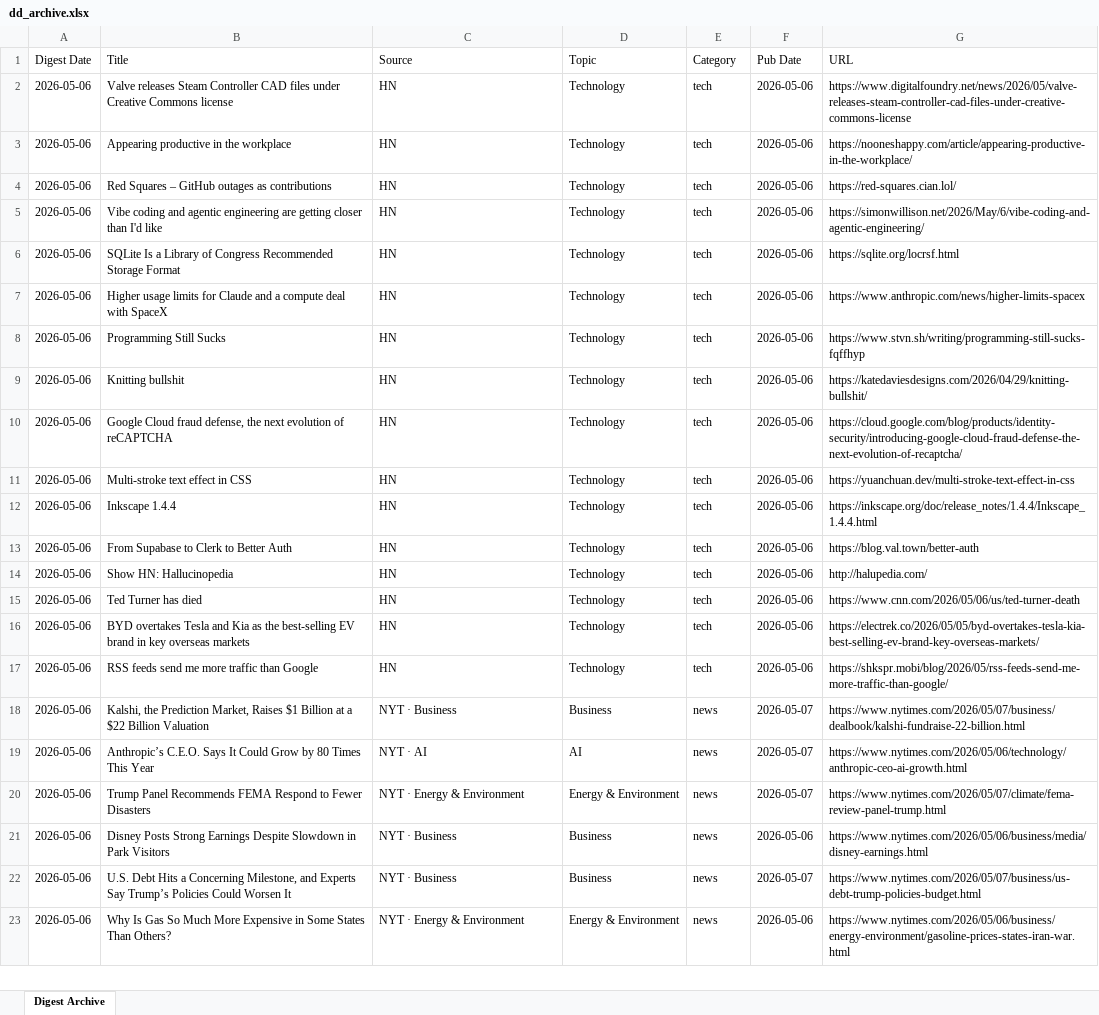
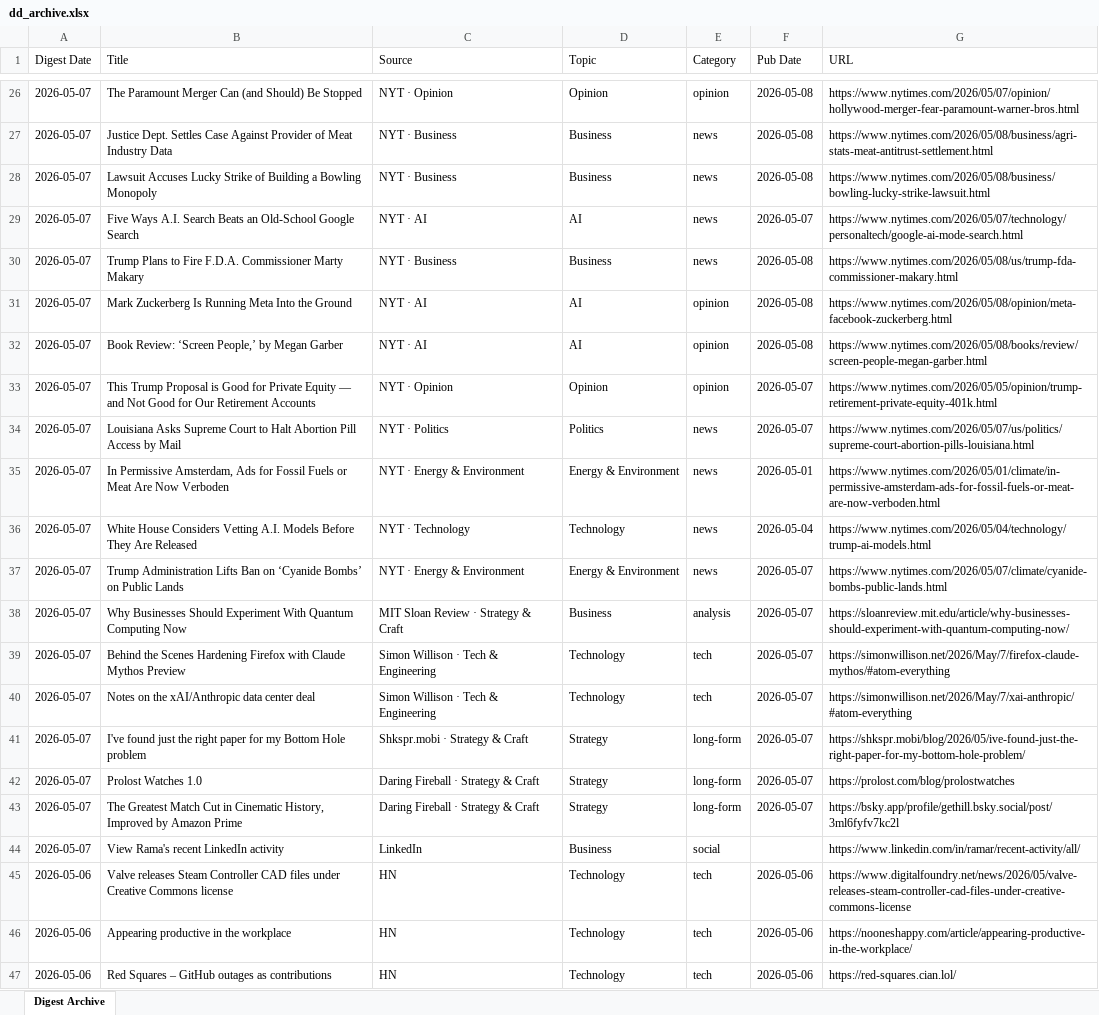
Before and after one commit to hankang156-eng/daily-digest, an Excel workbook: data/digest_archives/dd_archive.xlsx, sheet Digest Archive, drawn as a sheet; only a part is shown, gaps mark what is left out; the shorter side is filled out with more unchanged rows; values as stored, in another font and other column widths than the file's, no borders; the diff covers the shown part only; the diff names each change by its address in the sheet, - before the commit and + after, or states it on an @@ line.

Commit message:
digest: 2026-05-07

```diff
--- a/data/digest_archives/dd_archive.xlsx (sheet Digest Archive)
+++ b/data/digest_archives/dd_archive.xlsx (sheet Digest Archive)
+row 26: 2026-05-07 | The Paramount Merger Can (and Should) Be Stopped | NYT · Opinion | Opinion | opinion | 2026-05-08 | https://www.nytimes.com/2026/05/07/opinion/hollywood-merger-fear-paramount-warner-bros.html
+row 27: 2026-05-07 | Justice Dept. Settles Case Against Provider of Meat Industry Data | NYT · Business | Business | news | 2026-05-08 | https://www.nytimes.com/2026/05/08/business/agri-stats-meat-antitrust-settlement.html
+row 28: 2026-05-07 | Lawsuit Accuses Lucky Strike of Building a Bowling Monopoly | NYT · Business | Business | news | 2026-05-08 | https://www.nytimes.com/2026/05/08/business/bowling-lucky-strike-lawsuit.html
+row 29: 2026-05-07 | Five Ways A.I. Search Beats an Old-School Google Search | NYT · AI | AI | news | 2026-05-07 | https://www.nytimes.com/2026/05/07/technology/personaltech/google-ai-mode-search.html
+row 30: 2026-05-07 | Trump Plans to Fire F.D.A. Commissioner Marty Makary | NYT · Business | Business | news | 2026-05-08 | https://www.nytimes.com/2026/05/08/us/trump-fda-commissioner-makary.html
+row 31: 2026-05-07 | Mark Zuckerberg Is Running Meta Into the Ground | NYT · AI | AI | opinion | 2026-05-08 | https://www.nytimes.com/2026/05/08/opinion/meta-facebook-zuckerberg.html
+row 32: 2026-05-07 | Book Review: ‘Screen People,’ by Megan Garber | NYT · AI | AI | opinion | 2026-05-08 | https://www.nytimes.com/2026/05/08/books/review/screen-people-megan-garber.html
+row 33: 2026-05-07 | This Trump Proposal is Good for Private Equity — and Not Good for Our Retirement Accounts | NYT · Opinion | Opinion | opinion | 2026-05-07 | https://www.nytimes.com/2026/05/05/opinion/trump-retirement-private-equity-401k.html
+row 34: 2026-05-07 | Louisiana Asks Supreme Court to Halt Abortion Pill Access by Mail | NYT · Politics | Politics | news | 2026-05-07 | https://www.nytimes.com/2026/05/07/us/politics/supreme-court-abortion-pills-louisiana.html
+row 35: 2026-05-07 | In Permissive Amsterdam, Ads for Fossil Fuels or Meat Are Now Verboden | NYT · Energy & Environment | Energy & Environment | news | 2026-05-01 | https://www.nytimes.com/2026/05/01/climate/in-permissive-amsterdam-ads-for-fossil-fuels-or-meat-are-now-verboden.html
+row 36: 2026-05-07 | White House Considers Vetting A.I. Models Before They Are Released | NYT · Technology | Technology | news | 2026-05-04 | https://www.nytimes.com/2026/05/04/technology/trump-ai-models.html
+row 37: 2026-05-07 | Trump Administration Lifts Ban on ‘Cyanide Bombs’ on Public Lands | NYT · Energy & Environment | Energy & Environment | news | 2026-05-07 | https://www.nytimes.com/2026/05/07/climate/cyanide-bombs-public-lands.html
+row 38: 2026-05-07 | Why Businesses Should Experiment With Quantum Computing Now | MIT Sloan Review · Strategy & Craft | Business | analysis | 2026-05-07 | https://sloanreview.mit.edu/article/why-businesses-should-experiment-with-quantum-computing-now/
+row 39: 2026-05-07 | Behind the Scenes Hardening Firefox with Claude Mythos Preview | Simon Willison · Tech & Engineering | Technology | tech | 2026-05-07 | https://simonwillison.net/2026/May/7/firefox-claude-mythos/#atom-everything
+row 40: 2026-05-07 | Notes on the xAI/Anthropic data center deal | Simon Willison · Tech & Engineering | Technology | tech | 2026-05-07 | https://simonwillison.net/2026/May/7/xai-anthropic/#atom-everything
+row 41: 2026-05-07 | I've found just the right paper for my Bottom Hole problem | Shkspr.mobi · Strategy & Craft | Strategy | long-form | 2026-05-07 | https://shkspr.mobi/blog/2026/05/ive-found-just-the-right-paper-for-my-bottom-hole-problem/
+row 42: 2026-05-07 | Prolost Watches 1.0 | Daring Fireball · Strategy & Craft | Strategy | long-form | 2026-05-07 | https://prolost.com/blog/prolostwatches
+row 43: 2026-05-07 | The Greatest Match Cut in Cinematic History, Improved by Amazon Prime | Daring Fireball · Strategy & Craft | Strategy | long-form | 2026-05-07 | https://bsky.app/profile/gethill.bsky.social/post/3ml6fyfv7kc2l
+row 44: 2026-05-07 | View Rama's recent LinkedIn activity | LinkedIn | Business | social |  | https://www.linkedin.com/in/ramar/recent-activity/all/
```
Also changed, not shown: 24 added rows elsewhere in this sheet, data/hn/hn_archive.xlsx, 8 other files.
